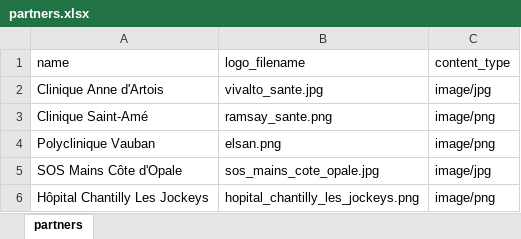
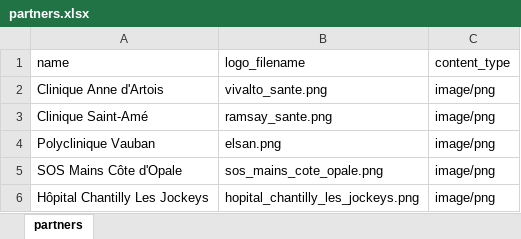
Before and after one commit to gabrielguerin/smuca-web, an Excel workbook: lib/seeds/partners.xlsx, sheet partners, drawn as a sheet; values as stored, in another font and other column widths than the file's, no borders; table styles not drawn; the diff names each change by its address in the sheet, - before the commit and + after, or states it on an @@ line.

Commit message:
Update CSV and Excel seed files

```diff
--- a/lib/seeds/partners.xlsx (sheet partners)
+++ b/lib/seeds/partners.xlsx (sheet partners)
-B2 (logo_filename): vivalto_sante.jpg
+B2 (logo_filename): vivalto_sante.png
-C2 (content_type): image/jpg
+C2 (content_type): image/png
-B5 (logo_filename): sos_mains_cote_opale.jpg
+B5 (logo_filename): sos_mains_cote_opale.png
-C5 (content_type): image/jpg
+C5 (content_type): image/png
```
Also changed, not shown: 1 other file.
